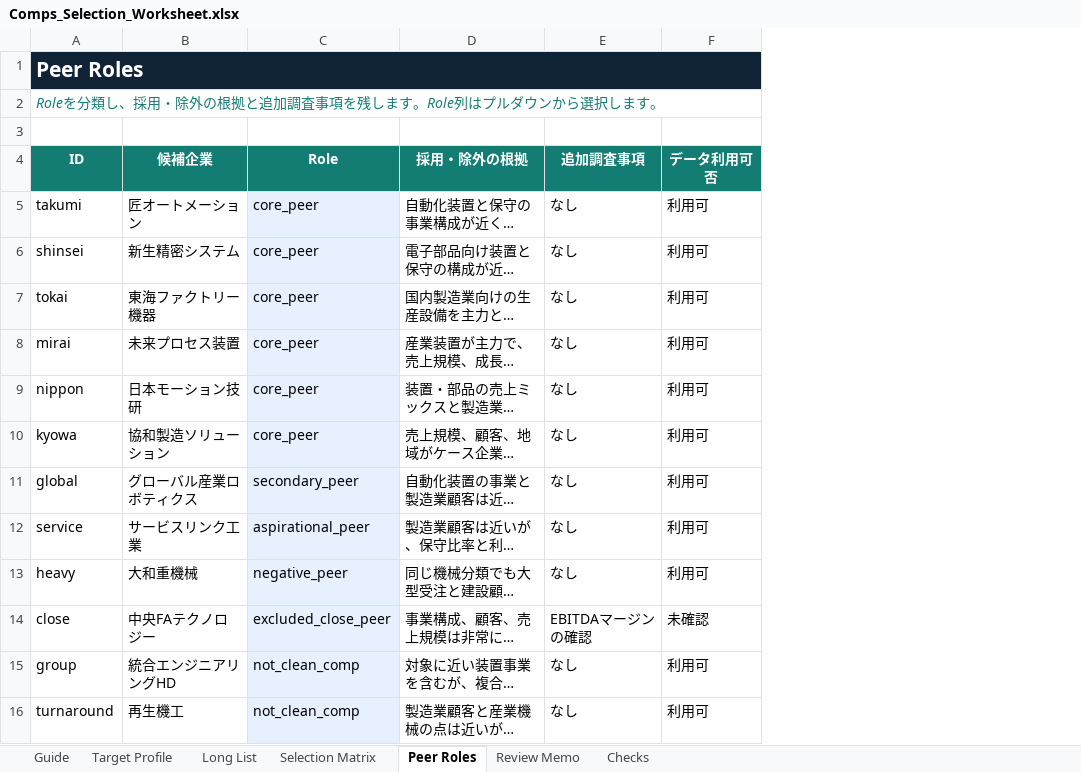
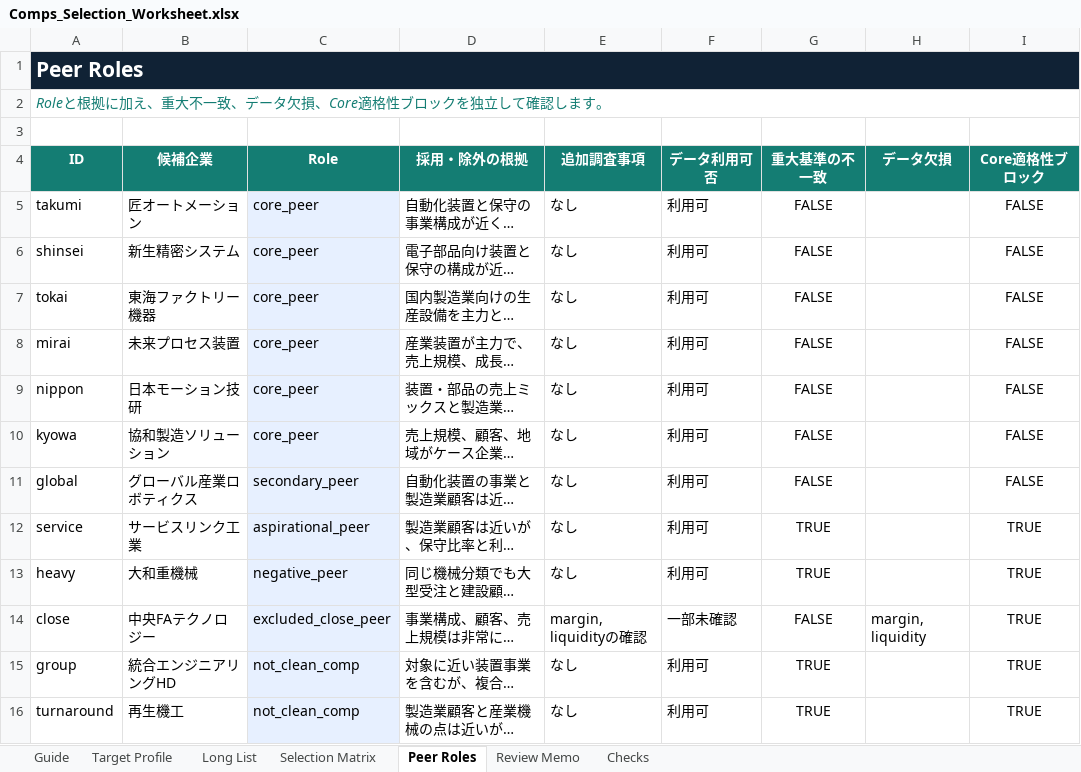
Before and after one commit to arsenal23vm-netizen/ma-modeling-lab, an Excel workbook: public/downloads/Comps_Selection_Worksheet.xlsx, sheet Peer Roles, drawn as a sheet; long unchanged cells end in …; values as stored, in another font and other column widths than the file's, no borders; the diff names each change by its address in the sheet, - before the commit and + after, or states it on an @@ line.

```diff
--- a/public/downloads/Comps_Selection_Worksheet.xlsx (sheet Peer Roles)
+++ b/public/downloads/Comps_Selection_Worksheet.xlsx (sheet Peer Roles)
+column G (重大基準の不一致), rows 5-16: FALSE | FALSE | FALSE | FALSE | FALSE | FALSE | FALSE | TRUE | TRUE | FALSE | TRUE | TRUE
+column H (データ欠損), row 14: margin, liquidity
+column I (Core適格性ブロック), rows 5-16: FALSE | FALSE | FALSE | FALSE | FALSE | FALSE | FALSE | TRUE | TRUE | TRUE | TRUE | TRUE
-A2 (ID): Roleを分類し、採用・除外の根拠と追加調査事項を残します。Role列はプルダウンから選択します。
+A2 (ID): Roleと根拠に加え、重大不一致、データ欠損、Core適格性ブロックを独立して確認します。
-E14 (追加調査事項): EBITDAマージンの確認
+E14 (追加調査事項): margin, liquidityの確認
-F14 (データ利用可否): 未確認
+F14 (データ利用可否): 一部未確認
```
Also changed, not shown: sheet Checks, sheet Selection Matrix, 12 other files.
